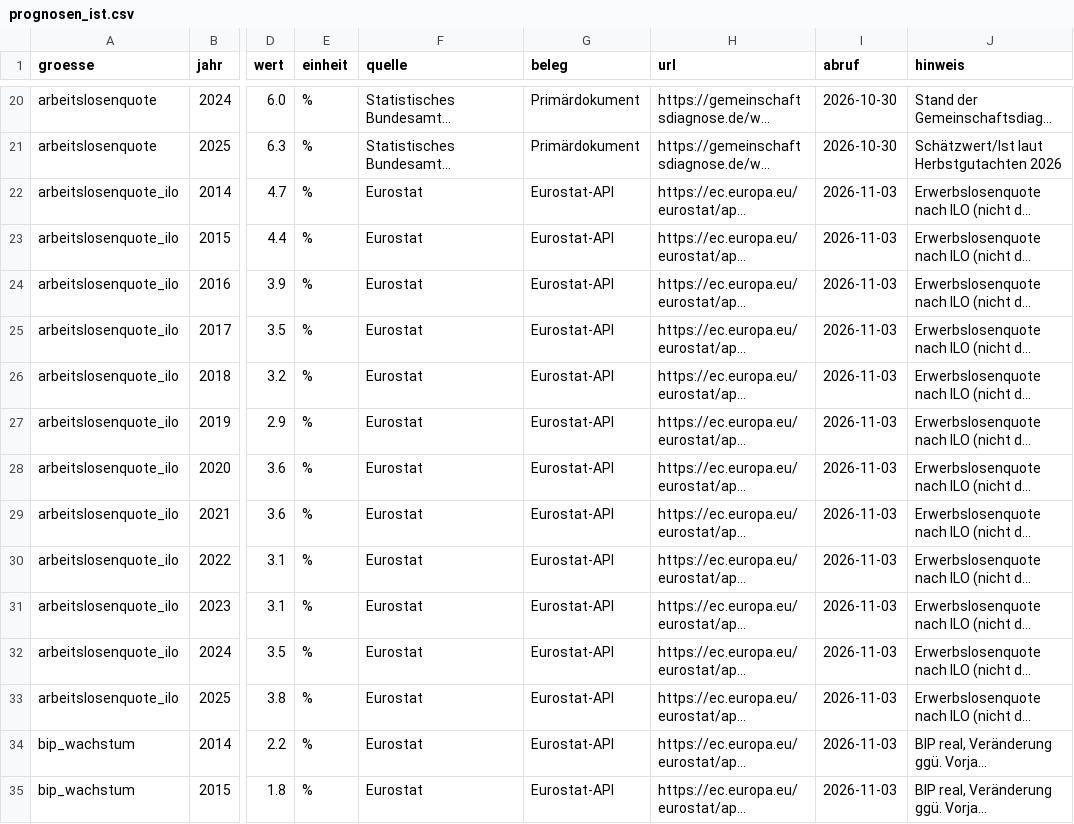
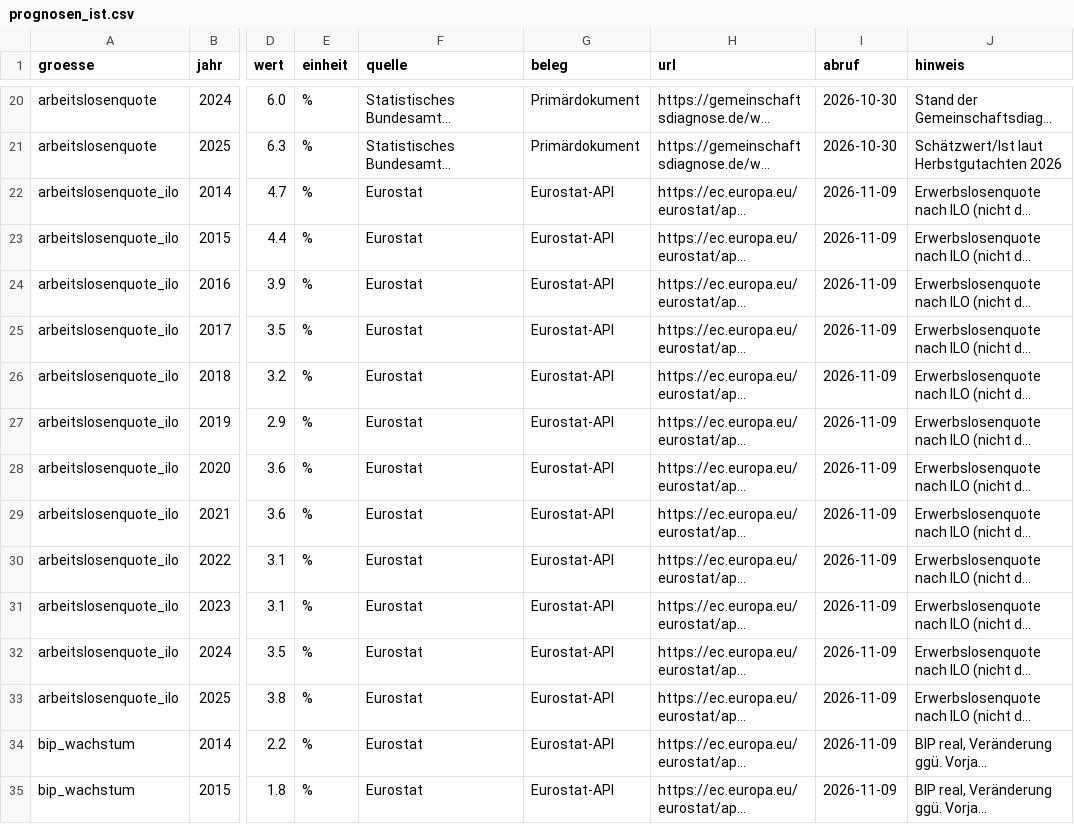
Before and after one commit to chillkrote/Unternehmenskennzahlen, a CSV file: volkswirtschaft/prognosen_ist.csv, drawn as a sheet; only a part is shown, gaps mark what is left out; long unchanged cells end in …; the diff covers the shown part only; the diff names each change by its address in the sheet, - before the commit and + after, or states it on an @@ line.

```diff
--- a/volkswirtschaft/prognosen_ist.csv
+++ b/volkswirtschaft/prognosen_ist.csv
-I22:I35 (abruf): 2026-11-03
+I22:I35 (abruf): 2026-11-09
```
Also changed, not shown: 34 edited cells elsewhere in this file, volkswirtschaft/prognosen_oecd.csv, volkswirtschaft/serien.csv, 10 other files.
